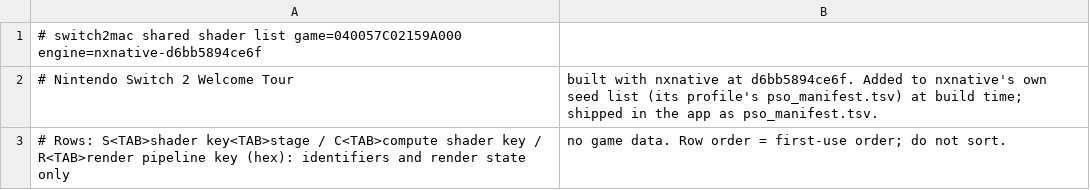
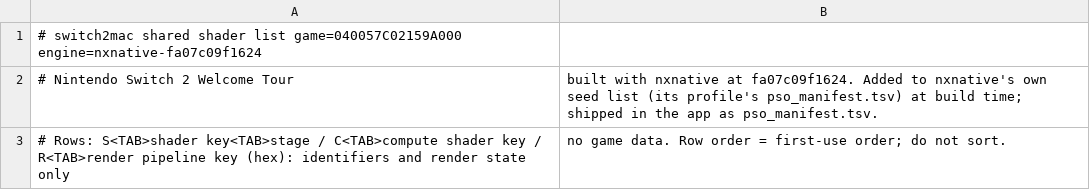
Before and after one commit to Hengle/switch2mac, a TSV file: games/nintendo-switch-2-welcome-tour/shader_list.tsv, drawn as a sheet.

```diff
--- a/games/nintendo-switch-2-welcome-tour/shader_list.tsv
+++ b/games/nintendo-switch-2-welcome-tour/shader_list.tsv
@@ -1,3 +1,3 @@
-# switch2mac shared shader list	game=040057C02159A000	engine=nxnative-d6bb5894ce6f
-# Nintendo Switch 2 Welcome Tour, built with nxnative at d6bb5894ce6f. Added to nxnative's own seed list (its profile's pso_manifest.tsv) at build time; shipped in the app as pso_manifest.tsv.
+# switch2mac shared shader list	game=040057C02159A000	engine=nxnative-fa07c09f1624
+# Nintendo Switch 2 Welcome Tour, built with nxnative at fa07c09f1624. Added to nxnative's own seed list (its profile's pso_manifest.tsv) at build time; shipped in the app as pso_manifest.tsv.
 # Rows: S<TAB>shader key<TAB>stage / C<TAB>compute shader key / R<TAB>render pipeline key (hex): identifiers and render state only, no game data. Row order = first-use order; do not sort.
```
Also changed, not shown: 2 other files.
